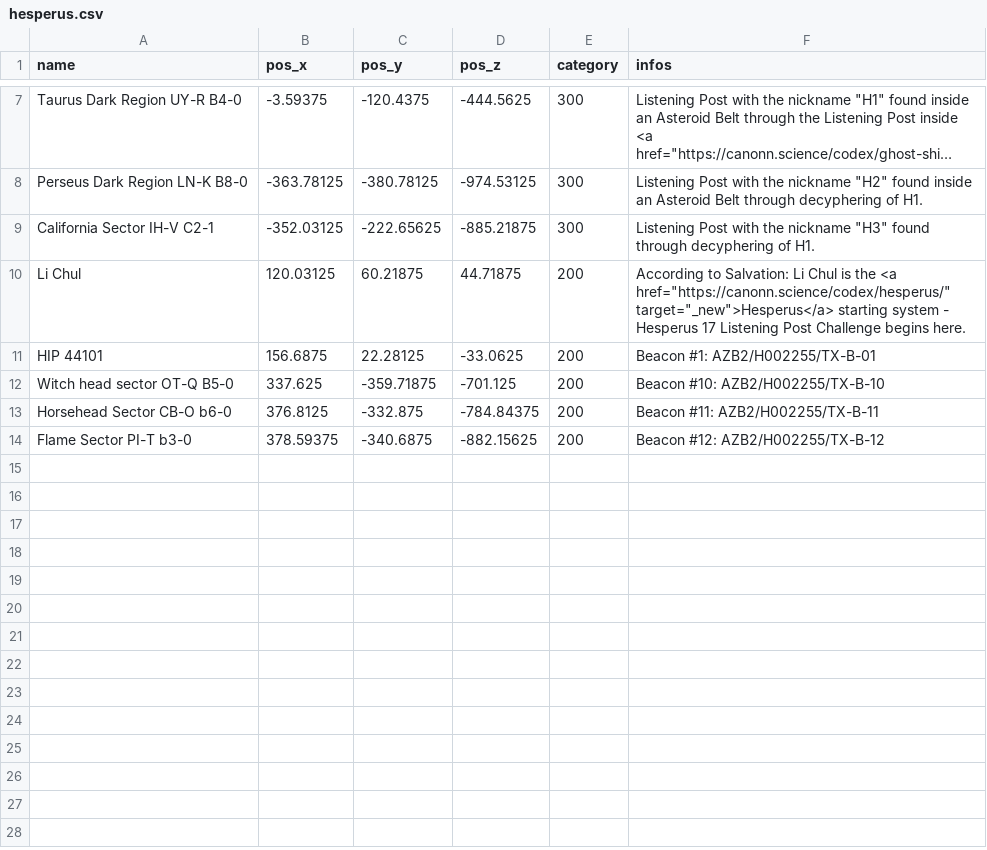
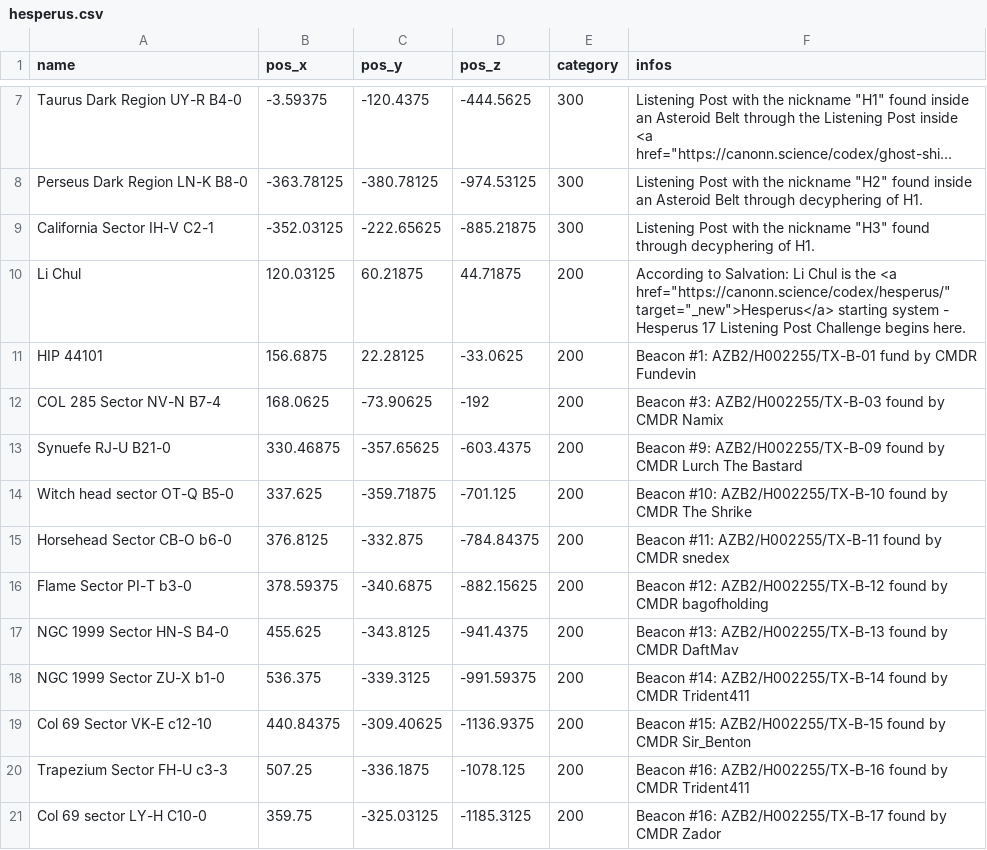
Before and after one commit to canonn-science/CanonnED3D-Map, a CSV file: Source/data/csvCache/hesperus.csv, drawn as a sheet; only a part is shown, gaps mark what is left out; long unchanged cells end in ….

Commit message:
adding Beacons 3, 9 and 13-17

```diff
--- a/Source/data/csvCache/hesperus.csv
+++ b/Source/data/csvCache/hesperus.csv
@@ -10,5 +10,12 @@ California Sector IH-V C2-1,-352.03125 , -222.65625 , -885.21875,300,Listening P
 Li Chul, 120.03125 , 60.21875 , 44.71875,200,According to Salvation: Li Chul is the <a href="https://canonn.science/codex/hesperus/" target="_new">Hesperus</a> starting system - Hesperus 17 Listening Post Challenge begins here.
-HIP 44101,156.6875 , 22.28125 , -33.0625,200,Beacon #1: AZB2/H002255/TX-B-01
-Witch head sector OT-Q B5-0, 337.625 , -359.71875 , -701.125,200,Beacon #10: AZB2/H002255/TX-B-10
-Horsehead Sector CB-O b6-0,376.8125 , -332.875 , -784.84375,200,Beacon #11: AZB2/H002255/TX-B-11
-Flame Sector PI-T b3-0,378.59375 , -340.6875 , -882.15625,200,Beacon #12: AZB2/H002255/TX-B-12
+HIP 44101,156.6875 , 22.28125 , -33.0625,200,Beacon #1: AZB2/H002255/TX-B-01 fund by CMDR Fundevin
+COL 285 Sector NV-N B7-4,168.0625 , -73.90625 , -192,200,Beacon #3: AZB2/H002255/TX-B-03 found by CMDR Namix
+Synuefe RJ-U B21-0,330.46875 , -357.65625 , -603.4375,200,Beacon #9: AZB2/H002255/TX-B-09 found by CMDR Lurch The Bastard
+Witch head sector OT-Q B5-0, 337.625 , -359.71875 , -701.125,200,Beacon #10: AZB2/H002255/TX-B-10 found by CMDR The Shrike
+Horsehead Sector CB-O b6-0,376.8125 , -332.875 , -784.84375,200,Beacon #11: AZB2/H002255/TX-B-11 found by CMDR snedex
+Flame Sector PI-T b3-0,378.59375 , -340.6875 , -882.15625,200,Beacon #12: AZB2/H002255/TX-B-12 found by CMDR bagofholding
+NGC 1999 Sector HN-S B4-0,455.625 , -343.8125 , -941.4375,200,Beacon #13: AZB2/H002255/TX-B-13 found by CMDR DaftMav
+NGC 1999 Sector ZU-X b1-0,536.375 , -339.3125 , -991.59375,200,Beacon #14: AZB2/H002255/TX-B-14 found by CMDR Trident411
+Col 69 Sector VK-E c12-10,440.84375 , -309.40625 , -1136.9375,200,Beacon #15: AZB2/H002255/TX-B-15 found by CMDR Sir_Benton
+Trapezium Sector FH-U c3-3, 507.25 , -336.1875 , -1078.125,200,Beacon #16: AZB2/H002255/TX-B-16 found by CMDR Trident411
+Col 69 sector LY-H C10-0,359.75 , -325.03125 , -1185.3125,200,Beacon #16: AZB2/H002255/TX-B-17 found by CMDR Zador
```
